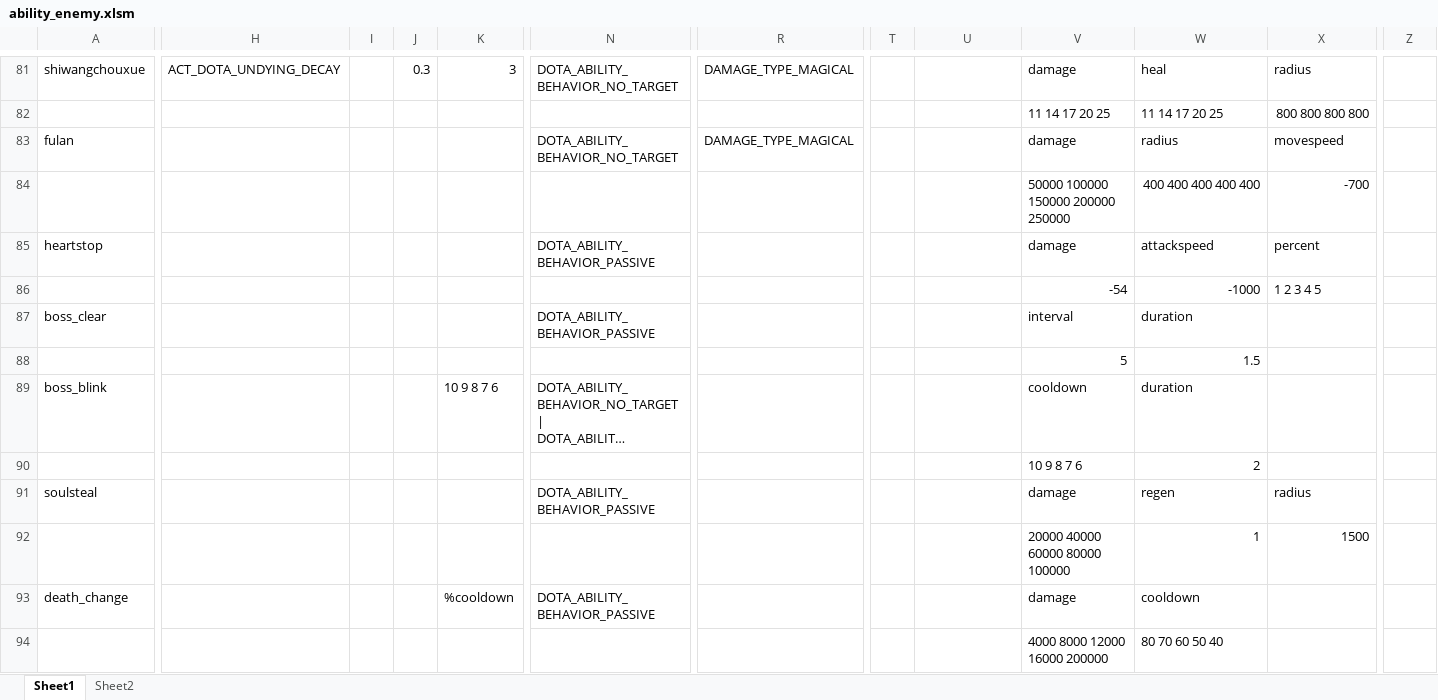
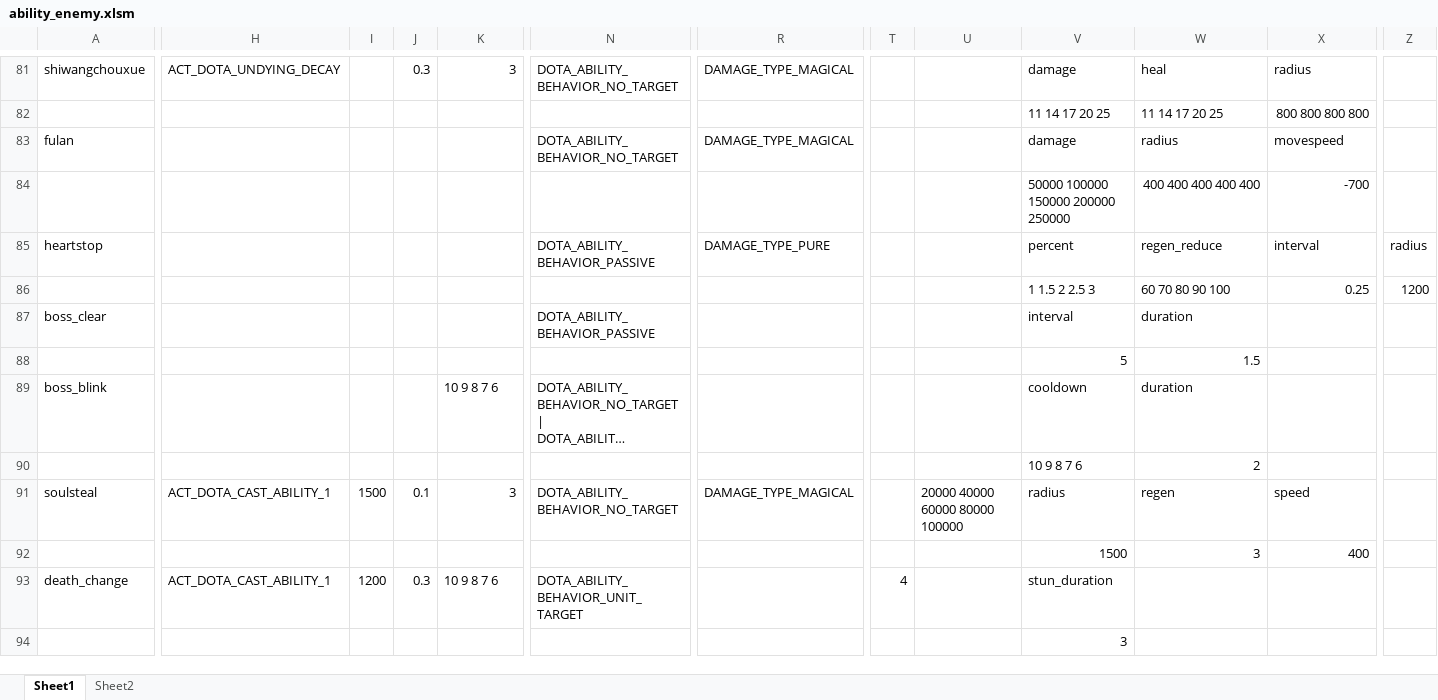
Before and after one commit to BigCiba/GuardingAthena, an Excel workbook: design/3.kv配置表/abilities/ability_enemy.xlsm, sheet Sheet1, drawn as a sheet; only a part is shown, gaps mark what is left out; long unchanged cells end in …; values as stored, in another font and other column widths than the file's, no cell formats; conditional formats not drawn; removed rows and columns are numbered as before the commit, all else as after; rows hold the shown columns only; the diff covers the shown part only; the diff names each change by its address in the sheet, - before the commit and + after, or states it on an @@ line.

```diff
--- a/design/3.kv配置表/abilities/ability_enemy.xlsm (sheet Sheet1)
+++ b/design/3.kv配置表/abilities/ability_enemy.xlsm (sheet Sheet1)
-R85: (empty)
+R85: DAMAGE_TYPE_PURE
-V85: damage
+V85: percent
-W85: attackspeed
+W85: regen_reduce
-X85: percent
+X85: interval
-Z85: (empty)
+Z85: radius
-row 86:  |  |  |  |  |  |  |  |  | -54 | -1000 | 1 2 3 4 5
+row 86:  |  |  |  |  |  |  |  |  | 1 1.5 2 2.5 3 | 60 70 80 90 100 | 0.25 | 1200
-H91: (empty)
+H91: ACT_DOTA_CAST_ABILITY_1
-I91: (empty)
+I91: 1500
-J91: (empty)
+J91: 0.1
-K91: (empty)
+K91: 3
-N91: DOTA_ABILITY_BEHAVIOR_PASSIVE
+N91: DOTA_ABILITY_BEHAVIOR_NO_TARGET
-R91: (empty)
+R91: DAMAGE_TYPE_MAGICAL
-U91: (empty)
+U91: 20000 40000 60000 80000 100000
-V91: damage
+V91: radius
-X91: radius
+X91: speed
-row 92:  |  |  |  |  |  |  |  |  | 20000 40000 60000 80000 100000 | 1 | 1500
+row 92:  |  |  |  |  |  |  |  |  | 1500 | 3 | 400
-H93: (empty)
+H93: ACT_DOTA_CAST_ABILITY_1
-I93: (empty)
+I93: 1200
-J93: (empty)
+J93: 0.3
-K93: %cooldown
+K93: 10 9 8 7 6
-N93: DOTA_ABILITY_BEHAVIOR_PASSIVE
+N93: DOTA_ABILITY_BEHAVIOR_UNIT_TARGET
-T93: (empty)
+T93: 4
-V93: damage
+V93: stun_duration
-W93: cooldown
+W93: (empty)
-row 94:  |  |  |  |  |  |  |  |  | 4000 8000 12000 16000 200000 | 80 70 60 50 40
+row 94:  |  |  |  |  |  |  |  |  | 3
```
Also changed, not shown: 1 added row, 1 removed row and 8 edited cells elsewhere in this sheet, sheet Sheet2, cell formats, design/3.kv配置表/units/npc_enemy.xlsm, 13 other files.
